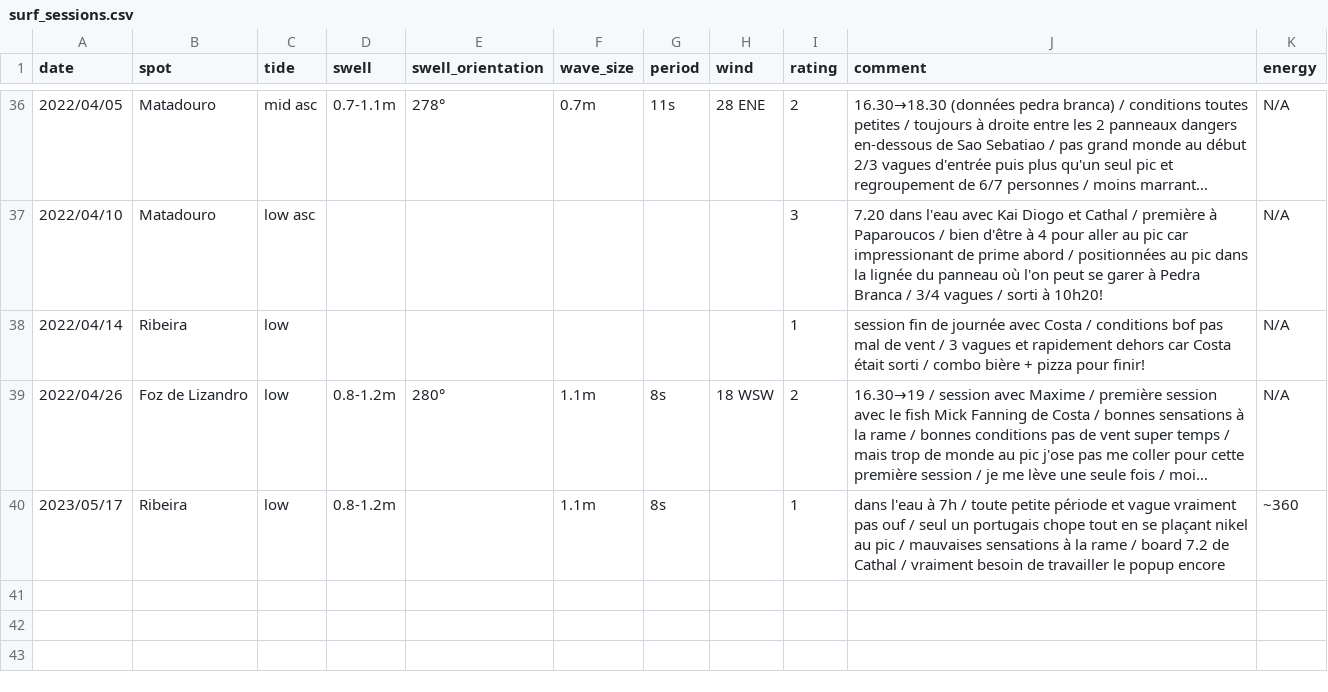
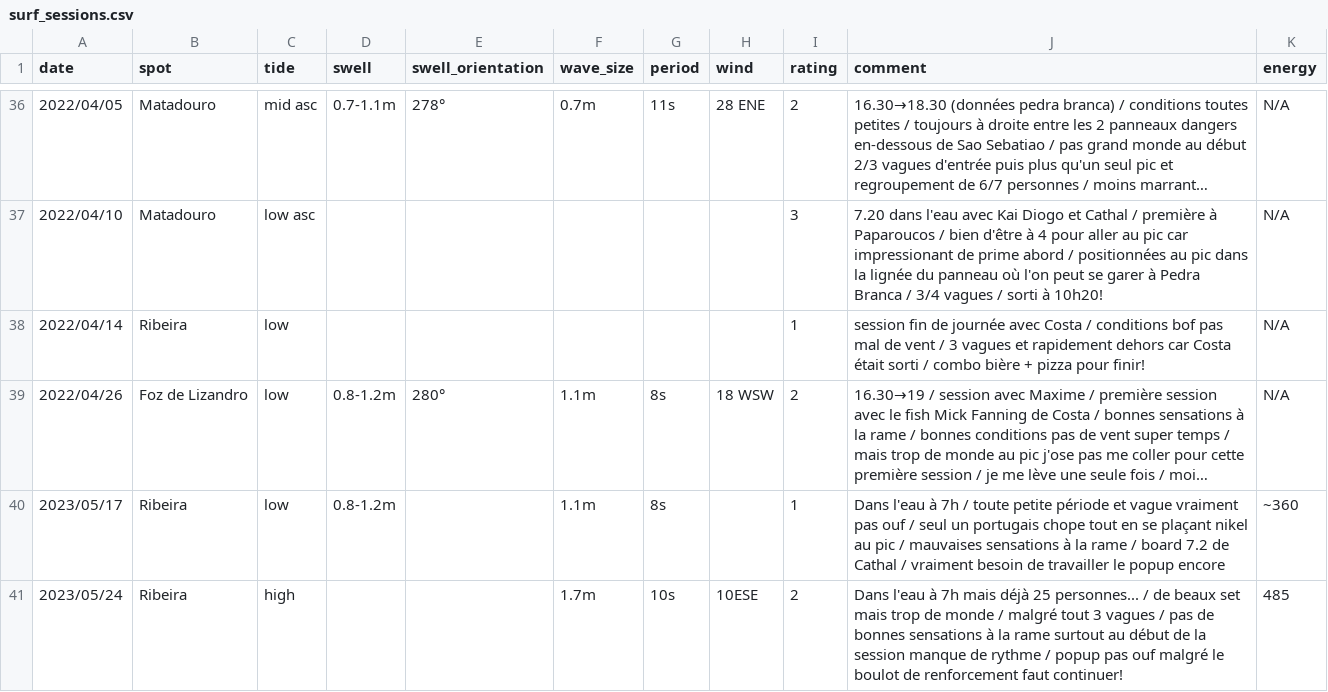
Before and after one commit to vidaruamarcosportugal/vidaruamarcosportugal.github.io, a CSV file: _data/surf_sessions.csv, drawn as a sheet; only a part is shown, gaps mark what is left out; long unchanged cells end in …; the diff names each change by its address in the sheet, - before the commit and + after, or states it on an @@ line.

Commit message:
novo vocab + new surf session

```diff
--- a/_data/surf_sessions.csv
+++ b/_data/surf_sessions.csv
-J40 (comment): dans l'eau à…
+J40 (comment): Dans l'eau à…
+row 41: 2023/05/24 | Ribeira | high |  |  | 1.7m | 10s | 10ESE | 2 | Dans l'eau à 7h mais déjà 25 personnes... / de beaux set mais trop de monde / malgré tout 3 vagues / pas de bonnes sensations à la rame surtout au début de la session manque de rythme / popup pas ouf malgré le boulot de renforcement faut continuer! | 485
```
Also changed, not shown: _data/apprender.csv.
